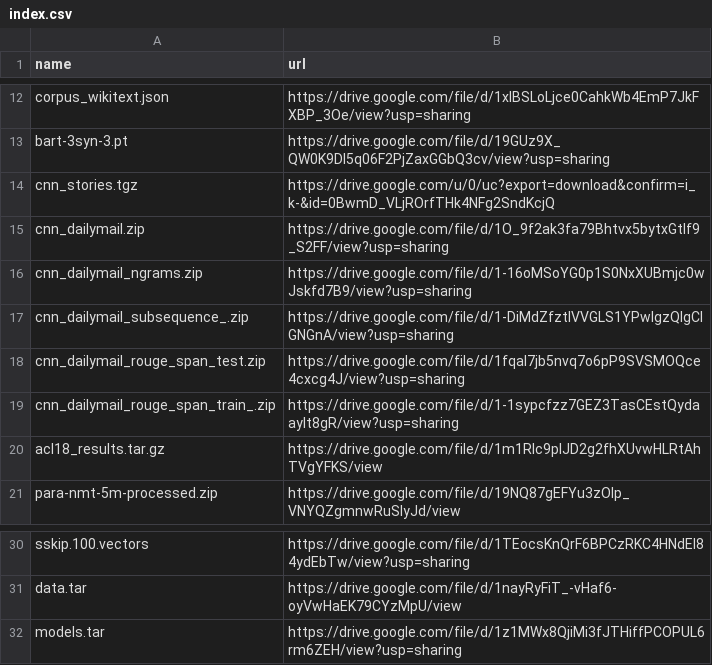
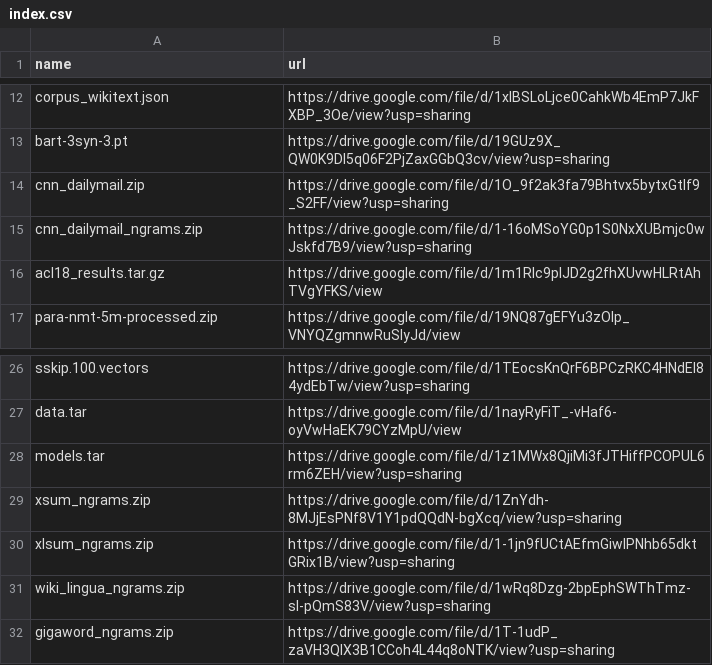
Before and after one commit to cestwc/index, a CSV file: index.csv, drawn as a sheet; only a part is shown, gaps mark what is left out.

Commit message:
Update index.csv

```diff
--- a/index.csv
+++ b/index.csv
@@ -13,8 +13,4 @@ corpus_wikitext.json, https://drive.google.com/file/d/1xlBSLoLjce0CahkWb4EmP7JkF
 bart-3syn-3.pt, https://drive.google.com/file/d/19GUz9X_QW0K9DI5q06F2PjZaxGGbQ3cv/view?usp=sharing
-cnn_stories.tgz, https://drive.google.com/u/0/uc?export=download&confirm=i_k-&id=0BwmD_VLjROrfTHk4NFg2SndKcjQ
 cnn_dailymail.zip, https://drive.google.com/file/d/1O_9f2ak3fa79Bhtvx5bytxGtIf9_S2FF/view?usp=sharing
 cnn_dailymail_ngrams.zip, https://drive.google.com/file/d/1-16oMSoYG0p1S0NxXUBmjc0wJskfd7B9/view?usp=sharing
-cnn_dailymail_subsequence_.zip, https://drive.google.com/file/d/1-DiMdZfztIVVGLS1YPwIgzQlgClGNGnA/view?usp=sharing
-cnn_dailymail_rouge_span_test.zip, https://drive.google.com/file/d/1fqal7jb5nvq7o6pP9SVSMOQce4cxcg4J/view?usp=sharing
-cnn_dailymail_rouge_span_train_.zip, https://drive.google.com/file/d/1-1sypcfzz7GEZ3TasCEstQydaayIt8gR/view?usp=sharing
 acl18_results.tar.gz, https://drive.google.com/file/d/1m1RIc9plJD2g2fhXUvwHLRtAhTVgYFKS/view
@@ -32 +28,5 @@ data.tar, https://drive.google.com/file/d/1nayRyFiT_-vHaf6-oyVwHaEK79CYzMpU/view
 models.tar, https://drive.google.com/file/d/1z1MWx8QjiMi3fJTHiffPCOPUL6rm6ZEH/view?usp=sharing
+xsum_ngrams.zip, https://drive.google.com/file/d/1ZnYdh-8MJjEsPNf8V1Y1pdQQdN-bgXcq/view?usp=sharing
+xlsum_ngrams.zip, https://drive.google.com/file/d/1-1jn9fUCtAEfmGiwIPNhb65dktGRix1B/view?usp=sharing
+wiki_lingua_ngrams.zip, https://drive.google.com/file/d/1wRq8Dzg-2bpEphSWThTmz-sl-pQmS83V/view?usp=sharing
+gigaword_ngrams.zip, https://drive.google.com/file/d/1T-1udP_zaVH3QlX3B1CCoh4L44q8oNTK/view?usp=sharing
```
